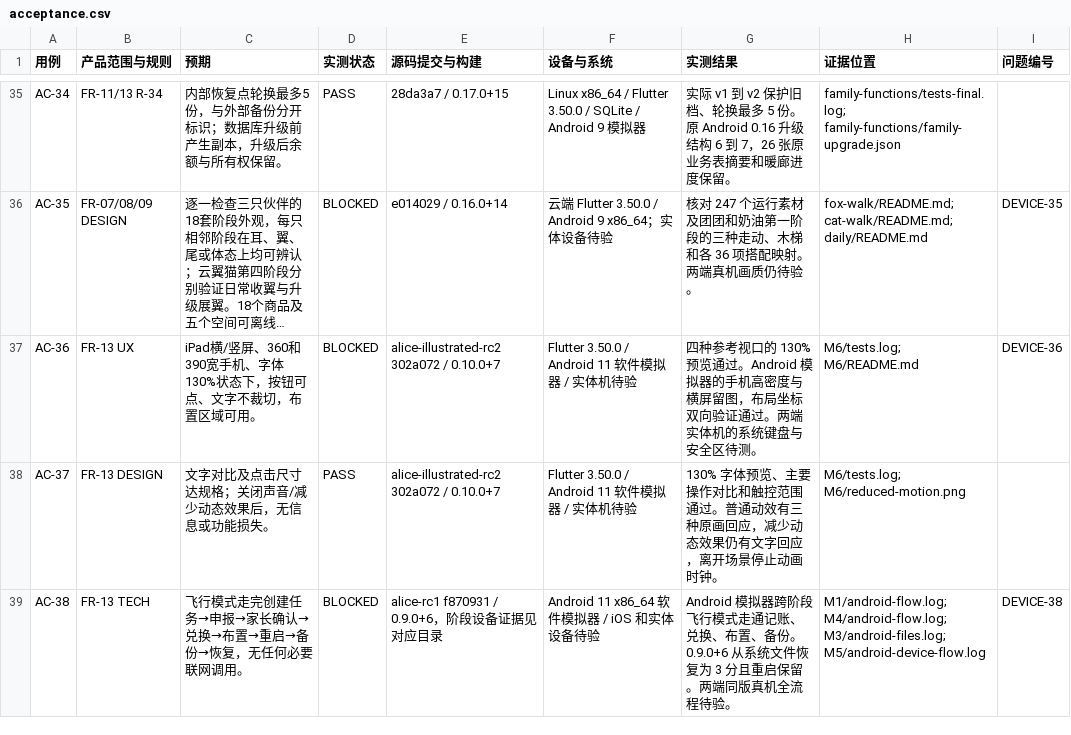
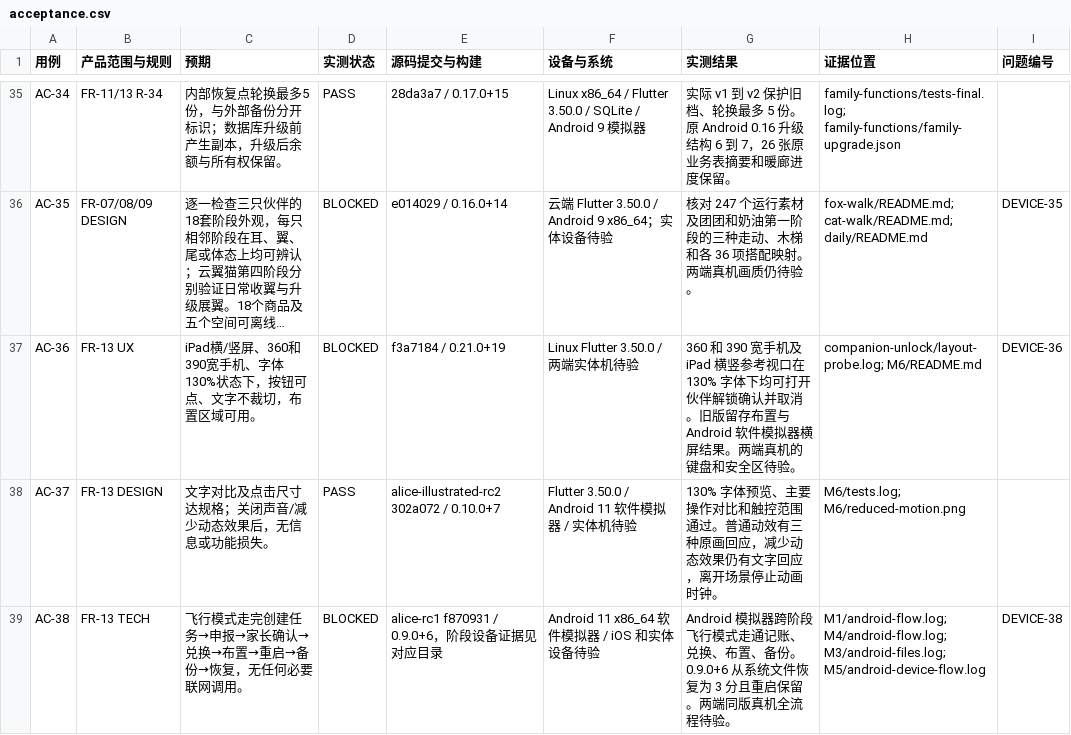
Before and after one commit to tonymd323/alice-little-companions, a CSV file: docs/evidence/acceptance.csv, drawn as a sheet; only a part is shown, gaps mark what is left out; long unchanged cells end in …; the diff names each change by its address in the sheet, - before the commit and + after, or states it on an @@ line.

Commit message:
Verify the current companion flow at 130 percent text size

```diff
--- a/docs/evidence/acceptance.csv
+++ b/docs/evidence/acceptance.csv
-E37 (源码提交与构建): alice-illustrated-rc2 302a072 / 0.10.0+7
+E37 (源码提交与构建): f3a7184 / 0.21.0+19
-F37 (设备与系统): Flutter 3.50.0 / Android 11 软件模拟器 / 实体机待验
+F37 (设备与系统): Linux Flutter 3.50.0 / 两端实体机待验
-G37 (实测结果): 四种参考视口的 130% 预览通过。Android 模拟器的手机高密度与横屏留图，布局坐标双向验证通过。两端实体机的系统键盘与安全区待测。
+G37 (实测结果): 360 和 390 宽手机及 iPad 横竖参考视口在 130% 字体下均可打开伙伴解锁确认并取消。旧版留存布置与 Android 软件模拟器横屏结果。两端真机的键盘和安全区待验。
-H37 (证据位置): M6/tests.log; M6/README.md
+H37 (证据位置): companion-unlock/layout-probe.log; M6/README.md
```
Also changed, not shown: 4 other files.
